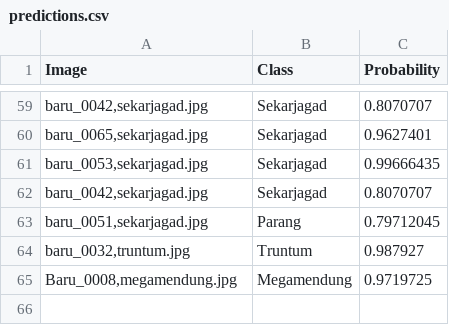
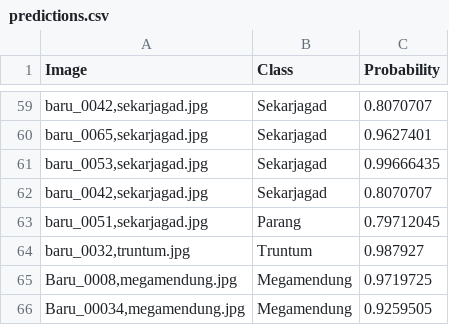
Before and after one commit to mdhkrmd/batikNet, a CSV file: predictions.csv, drawn as a sheet; only a part is shown, gaps mark what is left out; the diff names each change by its address in the sheet, - before the commit and + after, or states it on an @@ line.

```diff
--- a/predictions.csv
+++ b/predictions.csv
+row 66: Baru_00034,megamendung.jpg | Megamendung | 0.9259505
```
Also changed, not shown: 3 other files.
